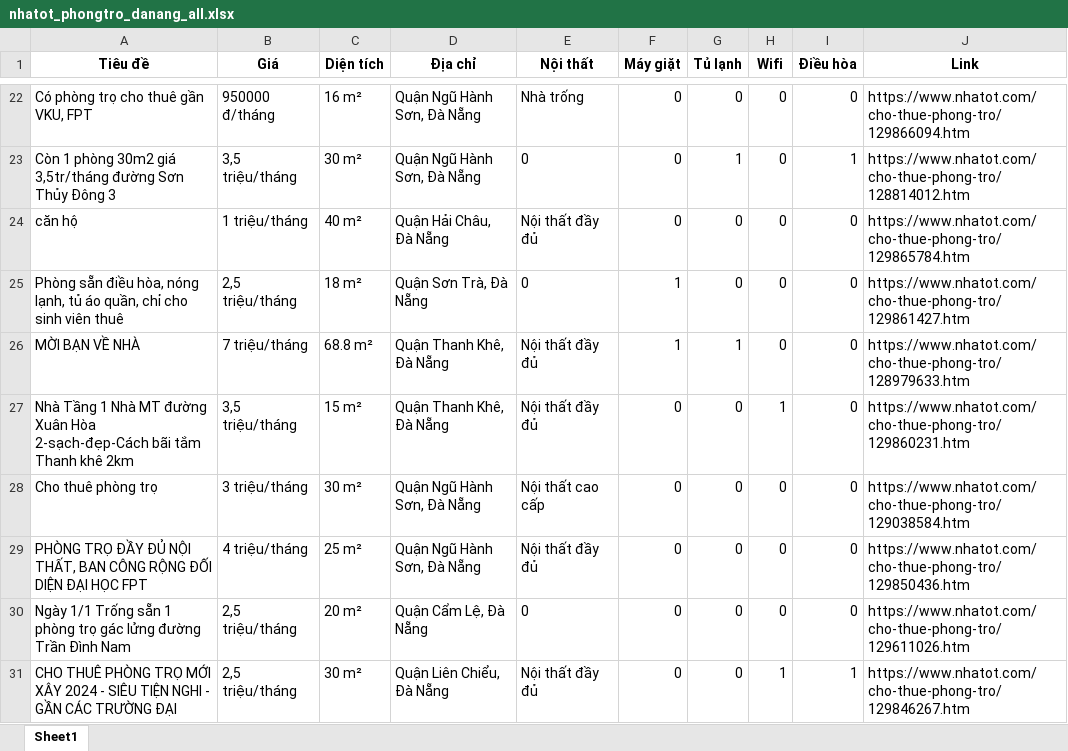
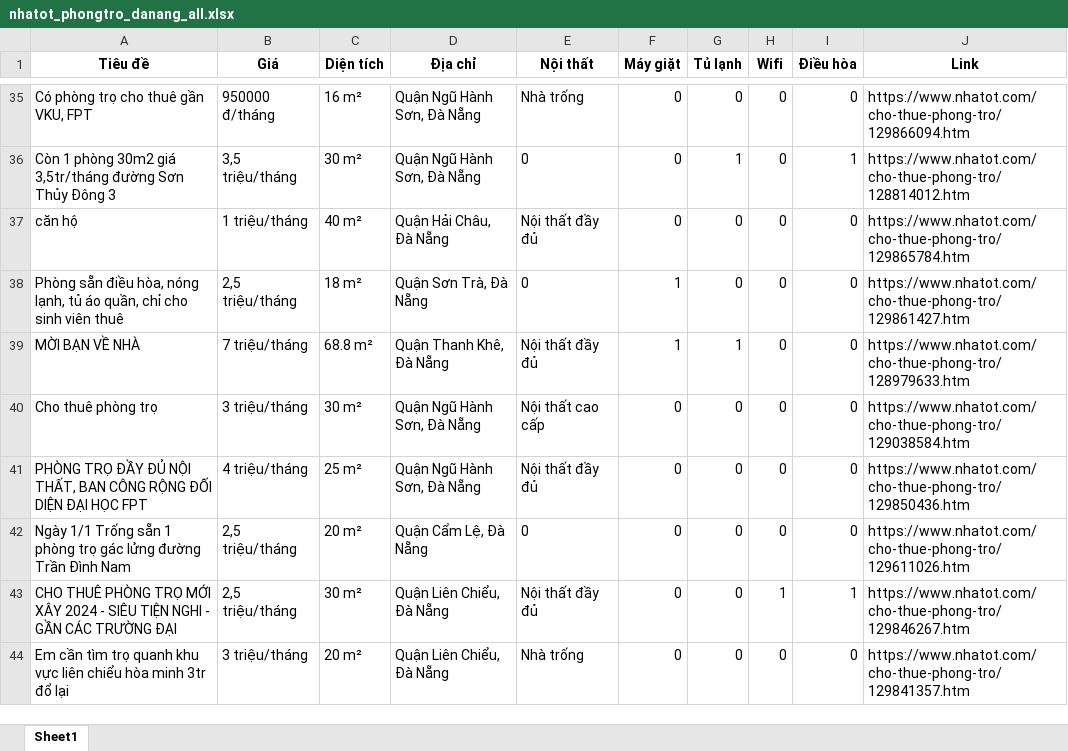
Before and after one commit to 5ude-k/c-o-d-li-u-ph-ng-tr-, an Excel workbook: nhatot_phongtro_danang_all.xlsx, sheet Sheet1, drawn as a sheet; only a part is shown, gaps mark what is left out; the shorter side is filled out with more unchanged rows; values as stored, in another font and other column widths than the file's, no borders; removed rows and columns are numbered as before the commit, all else as after; the diff covers the shown part only; the diff names each change by its address in the sheet, - before the commit and + after, or states it on an @@ line.

```diff
--- a/nhatot_phongtro_danang_all.xlsx (sheet Sheet1)
+++ b/nhatot_phongtro_danang_all.xlsx (sheet Sheet1)
-row 27: Nhà Tầng 1 Nhà MT đường Xuân Hòa 2-sạch-đẹp-Cách bãi tắm Thanh khê 2km | 3,5 triệu/tháng | 15 m² | Quận Thanh Khê, Đà Nẵng | Nội thất đầy đủ | 0 | 0 | 1 | 0 | https://www.nhatot.com/cho-thue-phong-tro/129860231.htm
```
Also changed, not shown: 12 added rows, 17 removed rows, 9 moved rows and 4 edited cells elsewhere in this sheet, 3 other files.
